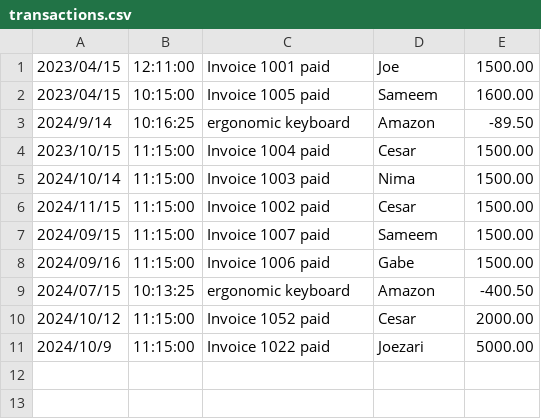
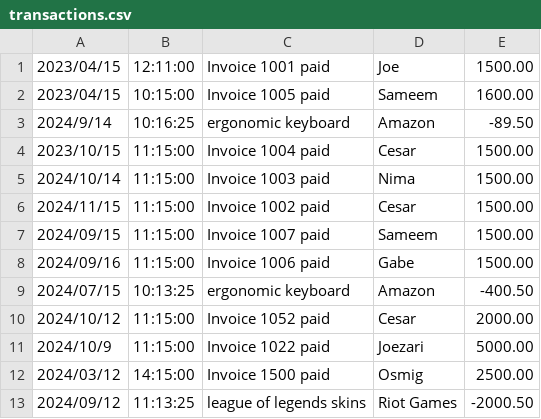
Before and after one commit to Perezcestack/Capstone1, a CSV file: transactions.csv, drawn as a sheet.

```diff
--- a/transactions.csv
+++ b/transactions.csv
@@ -11 +11,3 @@
 2024/10/9|11:15:00|Invoice 1022 paid|Joezari|5000.00
+2024/03/12|14:15:00|Invoice 1500 paid|Osmig|2500.00
+2024/09/12|11:13:25|league of legends skins|Riot Games|-2000.50
```
Also changed, not shown: 1 other file.
